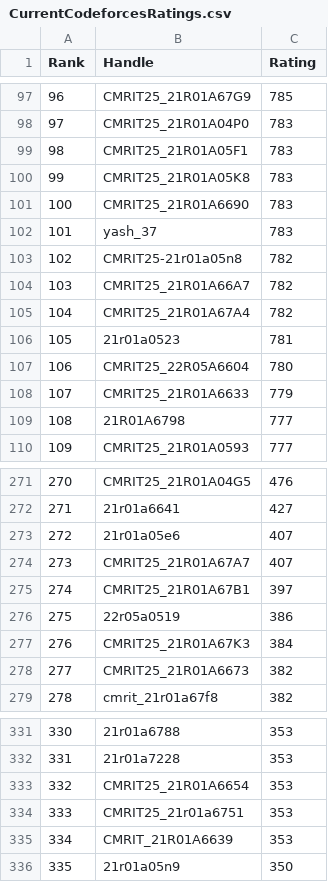
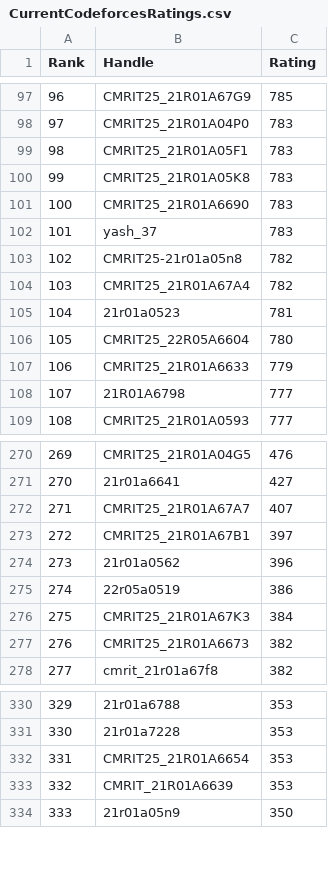
Before and after one commit to gabyah92/CodeforcesRankingGUI, a CSV file: Leaderboards/CurrentCodeforcesRatings.csv, drawn as a sheet; only a part is shown, gaps mark what is left out; removed rows and columns are numbered as before the commit, all else as after; the diff names each change by its address in the sheet, - before the commit and + after, or states it on an @@ line.

```diff
--- a/Leaderboards/CurrentCodeforcesRatings.csv
+++ b/Leaderboards/CurrentCodeforcesRatings.csv
-row 104: 103 | CMRIT25_21R01A66A7 | 782
@@ column A (Rank) renumbered from row 104 down @@
-row 273: 272 | 21r01a05e6 | 407
+row 274: 273 | 21r01a0562 | 396
-row 334: 333 | CMRIT25_21r01a6751 | 353
```
